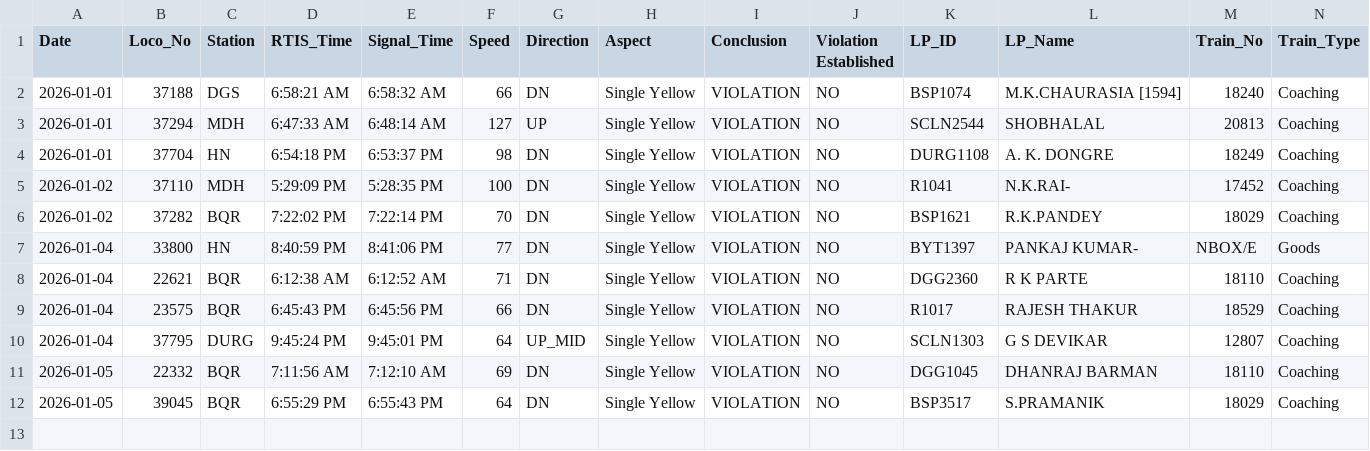
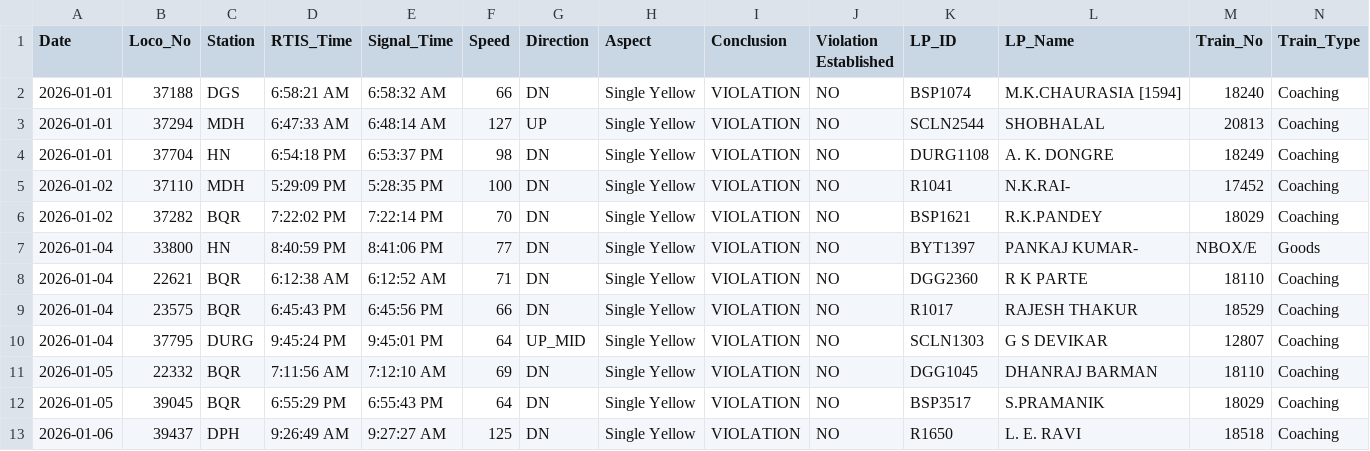
Before and after one commit to mlachhwani/cli-teloc-bmy-dashboard, a CSV file: data/2026-01/bulk_violation_details.csv, drawn as a sheet; only a part is shown; rows hold the shown columns only; the diff names each change by its address in the sheet, - before the commit and + after, or states it on an @@ line.

```diff
--- a/data/2026-01/bulk_violation_details.csv
+++ b/data/2026-01/bulk_violation_details.csv
+row 13: 2026-01-06 | 39437 | DPH | 9:26:49 AM | 9:27:27 AM | 125 | DN | Single Yellow | VIOLATION | NO | R1650 | L. E. RAVI | 18518 | Coaching
```
Also changed, not shown: data/2026-01/bulk_analysis.csv.
